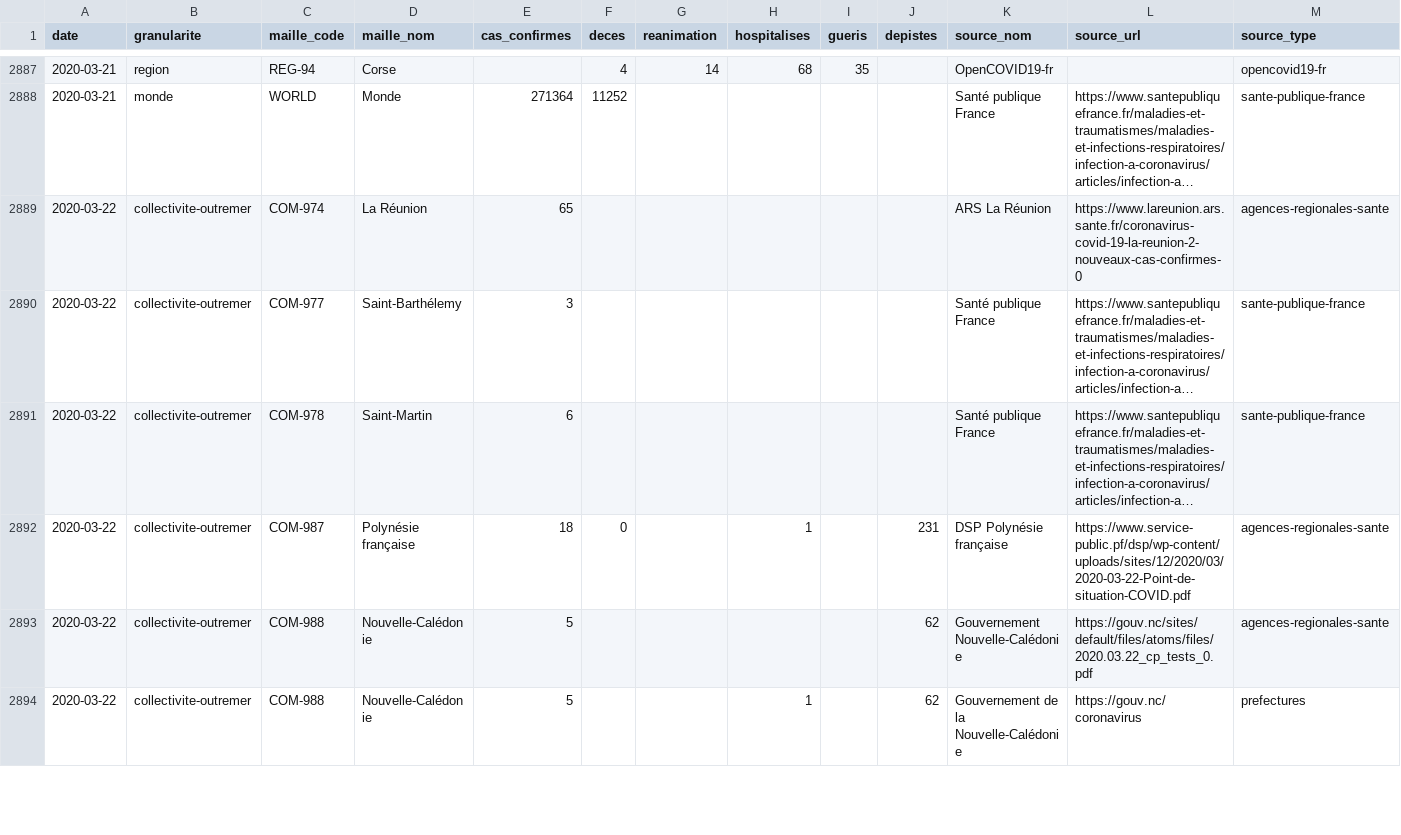
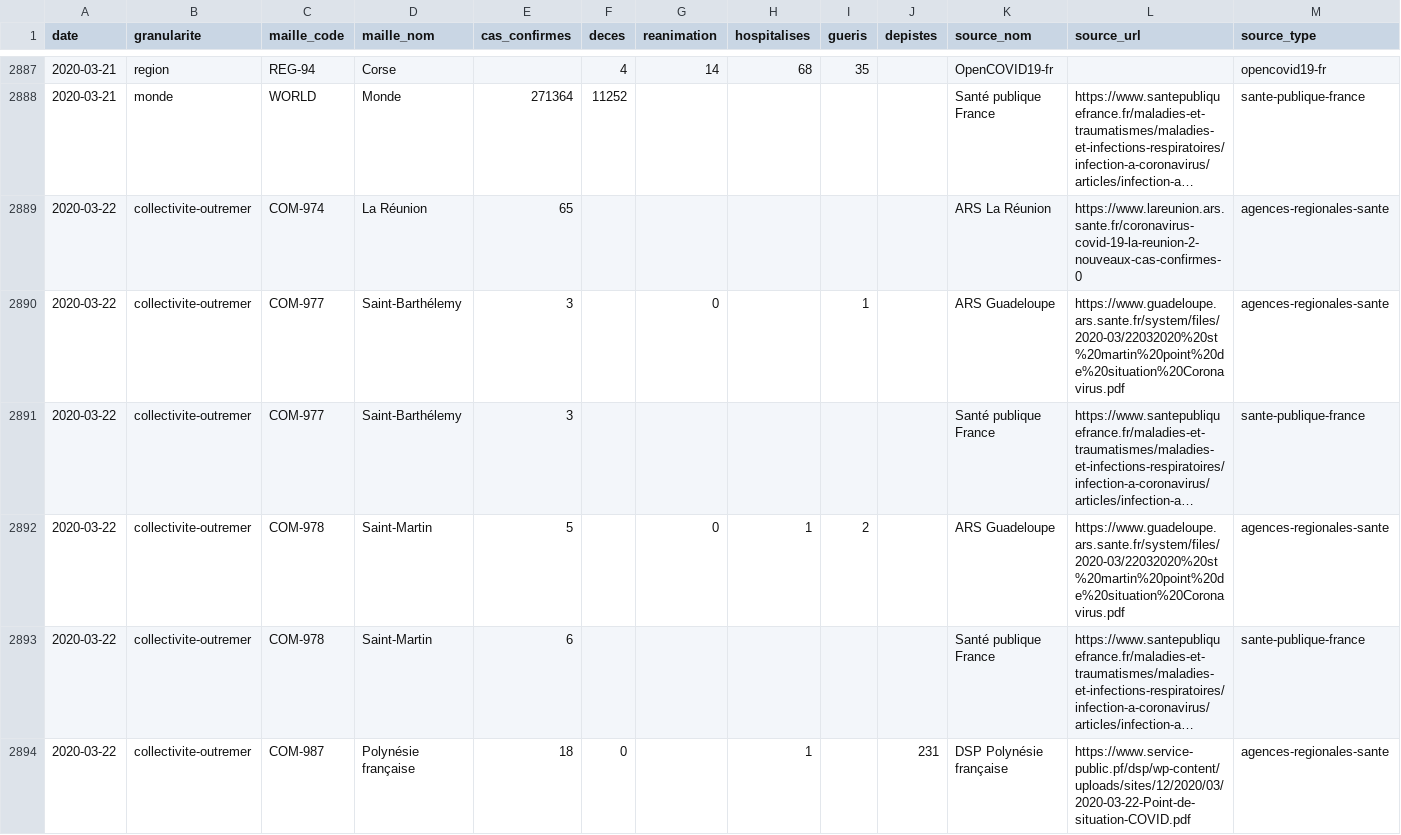
Before and after one commit to opencovid19-fr/data, a CSV file: dist/chiffres-cles.csv, drawn as a sheet; only a part is shown, gaps mark what is left out; the shorter side is filled out with more unchanged rows; long unchanged cells end in …; the diff names each change by its address in the sheet, - before the commit and + after, or states it on an @@ line.

Commit message:
Update data

```diff
--- a/dist/chiffres-cles.csv
+++ b/dist/chiffres-cles.csv
+row 2890: 2020-03-22 | collectivite-outremer | COM-977 | Saint-Barthélemy | 3 |  | 0 |  | 1 |  | ARS Guadeloupe | https://www.guadeloupe.ars.sante.fr/system/files/2020-03/22032020%20st%20martin%20point%20de%20situation%20Coronavirus.pdf | agences-regionales-sante
+row 2892: 2020-03-22 | collectivite-outremer | COM-978 | Saint-Martin | 5 |  | 0 | 1 | 2 |  | ARS Guadeloupe | https://www.guadeloupe.ars.sante.fr/system/files/2020-03/22032020%20st%20martin%20point%20de%20situation%20Coronavirus.pdf | agences-regionales-sante
```
Also changed, not shown: 1 other file.
